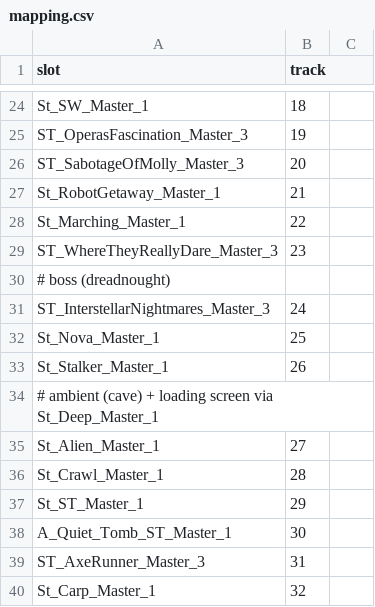
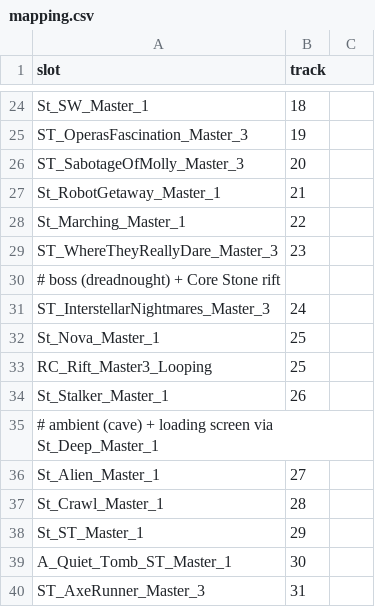
Before and after one commit to realfamousbae/drg-rfb-battle-music, a CSV file: data/mapping.csv, drawn as a sheet; only a part is shown, gaps mark what is left out; the shorter side is filled out with more unchanged rows.

Commit message:
Rescan slots from the live 1.40 pak, add Core Stone, swap end-screen track
- data/mission_slots.csv rescanned from FSD-WindowsNoEditor.pak (1.40, patched
  2026-10-22): one new mission slot, RC_Rift_Master3_Looping (Core Stone rift,
  RC_Rift_Looping_1_Cue); everything else matches the U38P10 template.
- The six other RC_Rift_* / RC_DRGS5_Rift_* waves are played by no cue: marked
  unused in common.py so they are not packed.
- mapping.csv: Core Stone rift gets track 25 (Mortal Kombat, same cut as St_Nova).
- Playlist row 42: "Я люблю бухать" replaced with CMH - А МОЖЕТ ДА on the
  statistics screen (jukebox URL and cut, start 42 s).
- Docs updated: slot counts, Core Stone findings, tracklist, Windows test notes.

```diff
--- a/data/mapping.csv
+++ b/data/mapping.csv
@@ -29,5 +29,6 @@ St_Marching_Master_1,22
 ST_WhereTheyReallyDare_Master_3,23
-# boss (dreadnought)
+# boss (dreadnought) + Core Stone rift
 ST_InterstellarNightmares_Master_3,24
 St_Nova_Master_1,25
+RC_Rift_Master3_Looping,25
 St_Stalker_Master_1,26
```
Also changed, not shown: data/cuts.csv, data/mission_slots.csv, 7 other files.
